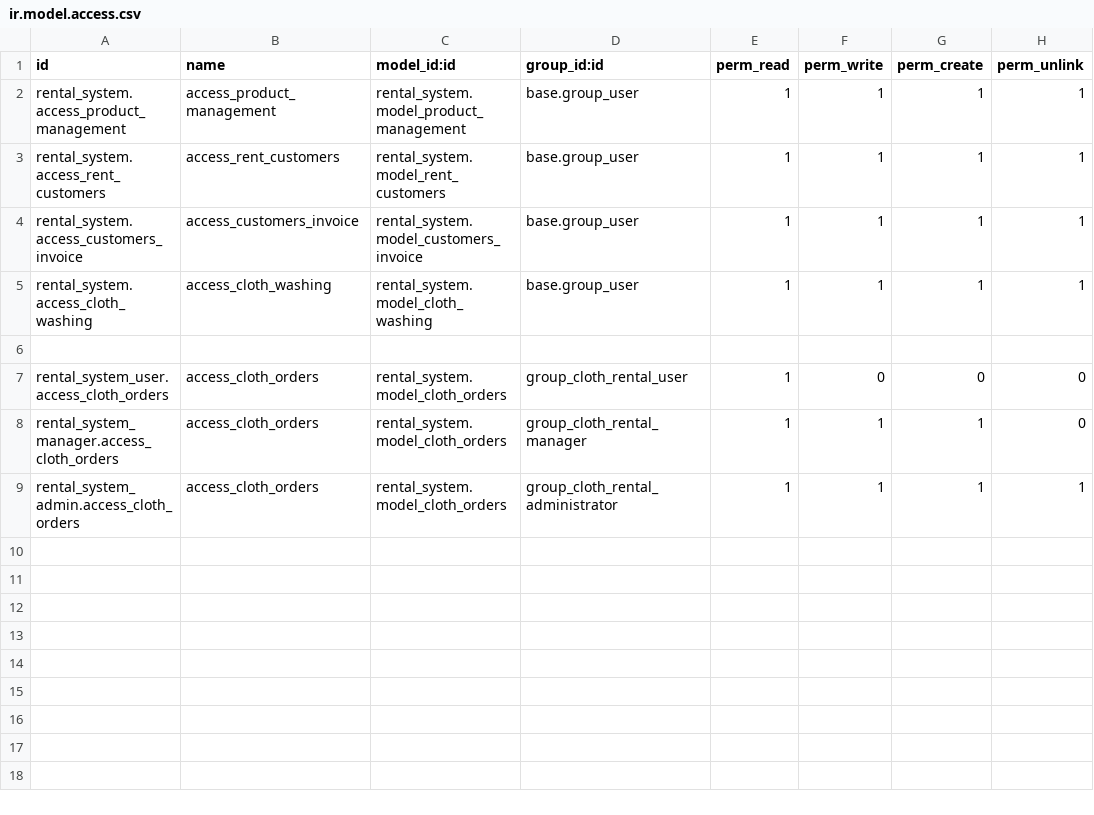
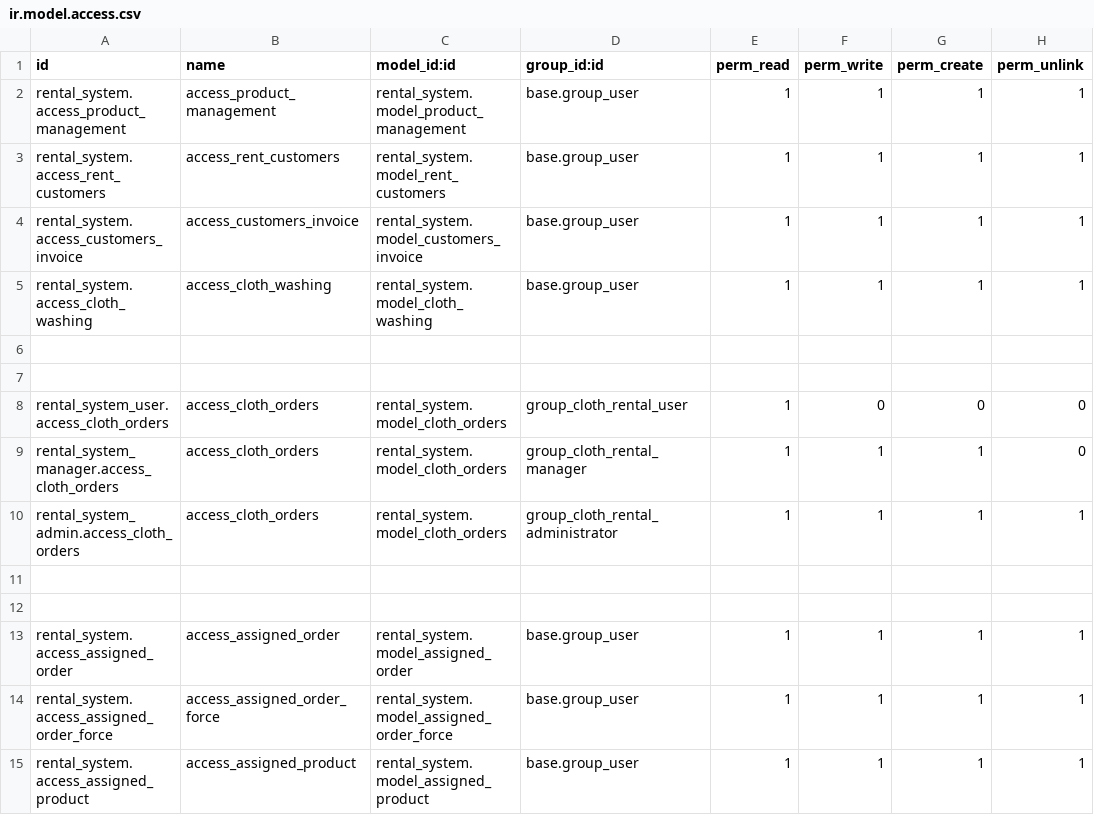
Before and after one commit to ramizbelim/rental_system, a CSV file: security/ir.model.access.csv, drawn as a sheet.

```diff
--- a/security/ir.model.access.csv
+++ b/security/ir.model.access.csv
@@ -6,2 +6,3 @@ rental_system.access_cloth_washing,access_cloth_washing,rental_system.model_clot
 
+
 rental_system_user.access_cloth_orders,access_cloth_orders,rental_system.model_cloth_orders,group_cloth_rental_user,1,0,0,0
@@ -9 +10,6 @@ rental_system_manager.access_cloth_orders,access_cloth_orders,rental_system.mode
 rental_system_admin.access_cloth_orders,access_cloth_orders,rental_system.model_cloth_orders,group_cloth_rental_administrator,1,1,1,1
+
+
+rental_system.access_assigned_order,access_assigned_order,rental_system.model_assigned_order,base.group_user,1,1,1,1
+rental_system.access_assigned_order_force,access_assigned_order_force,rental_system.model_assigned_order_force,base.group_user,1,1,1,1
+rental_system.access_assigned_product,access_assigned_product,rental_system.model_assigned_product,base.group_user,1,1,1,1
```
Also changed, not shown: 18 other files.
